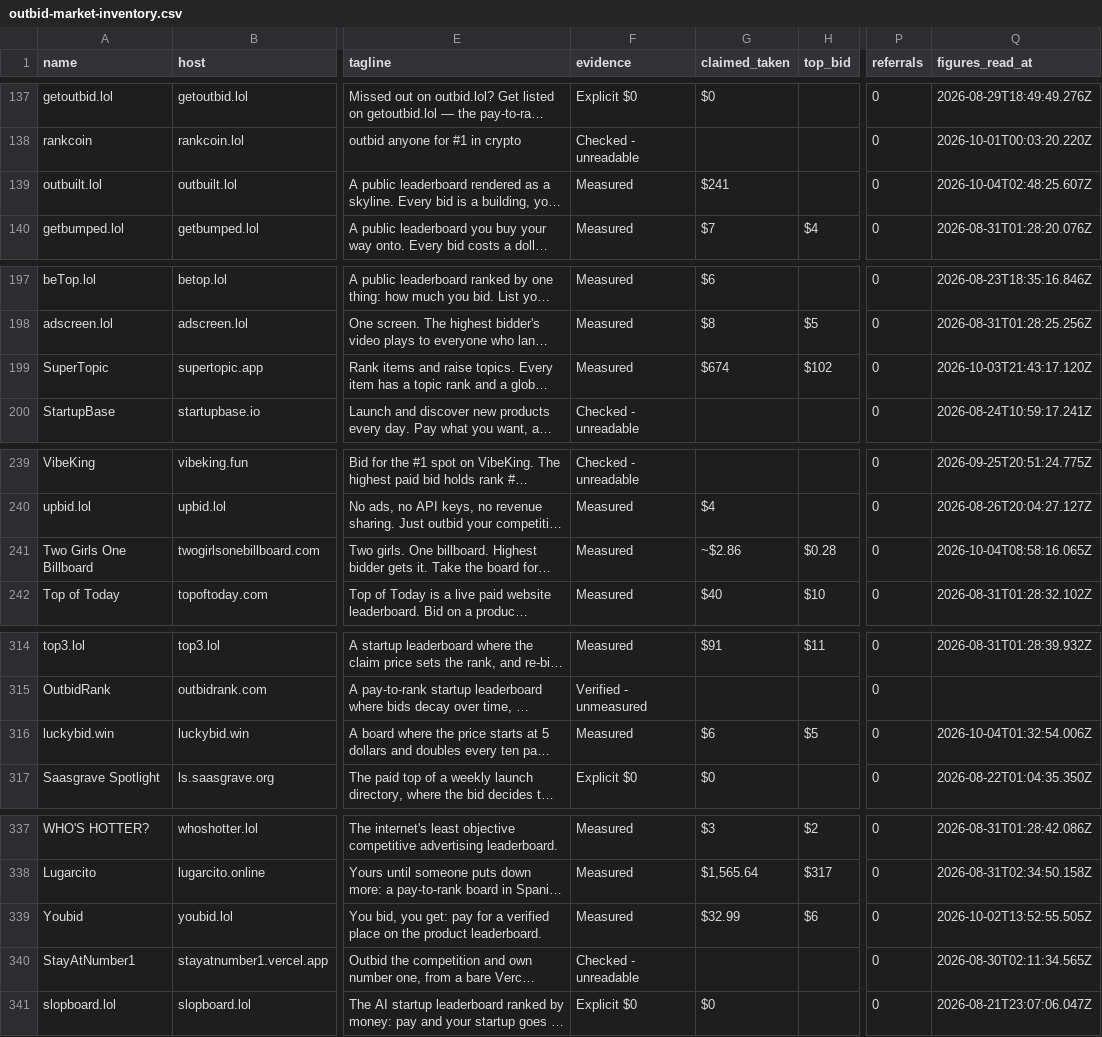
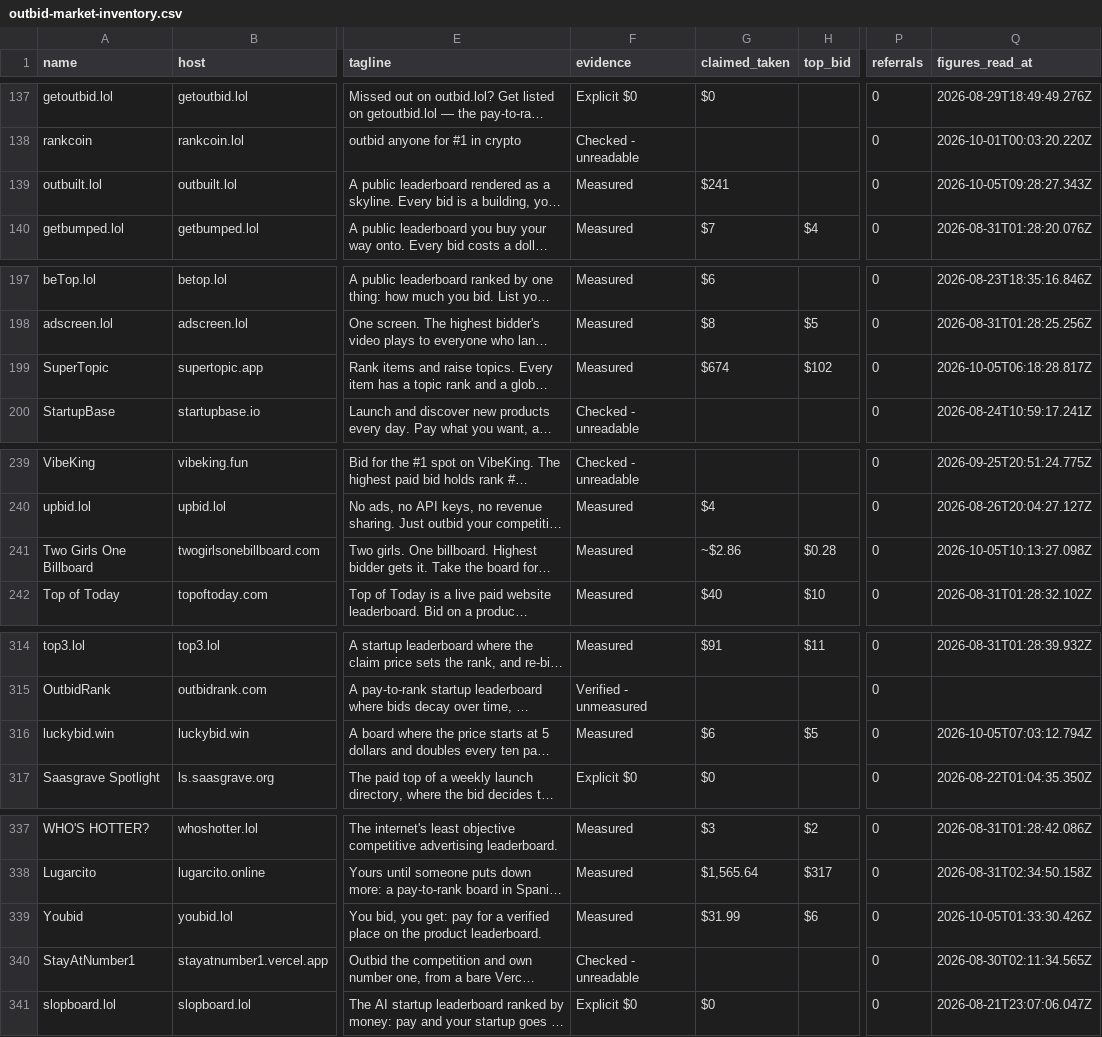
Before and after one commit to clickalex/Outbid.lol_copy_demo, a CSV file: data/outbid-market-inventory.csv, drawn as a sheet; only a part is shown, gaps mark what is left out; long unchanged cells end in …; the diff covers the shown part only; the diff names each change by its address in the sheet, - before the commit and + after, or states it on an @@ line.

```diff
--- a/data/outbid-market-inventory.csv
+++ b/data/outbid-market-inventory.csv
-Q139 (figures_read_at): 2026-10-04T02:48:25.607Z
+Q139 (figures_read_at): 2026-10-05T09:28:27.343Z
-Q199 (figures_read_at): 2026-10-03T21:43:17.120Z
+Q199 (figures_read_at): 2026-10-05T06:18:28.817Z
-Q241 (figures_read_at): 2026-10-04T08:58:16.065Z
+Q241 (figures_read_at): 2026-10-05T10:13:27.098Z
-Q316 (figures_read_at): 2026-10-04T01:32:54.006Z
+Q316 (figures_read_at): 2026-10-05T07:03:12.794Z
-G339 (claimed_taken): $32.99
+G339 (claimed_taken): $31.99
-Q339 (figures_read_at): 2026-10-02T13:52:55.505Z
+Q339 (figures_read_at): 2026-10-05T01:33:30.426Z
```
Also changed, not shown: 20 edited cells elsewhere in this file, 4 other files.
